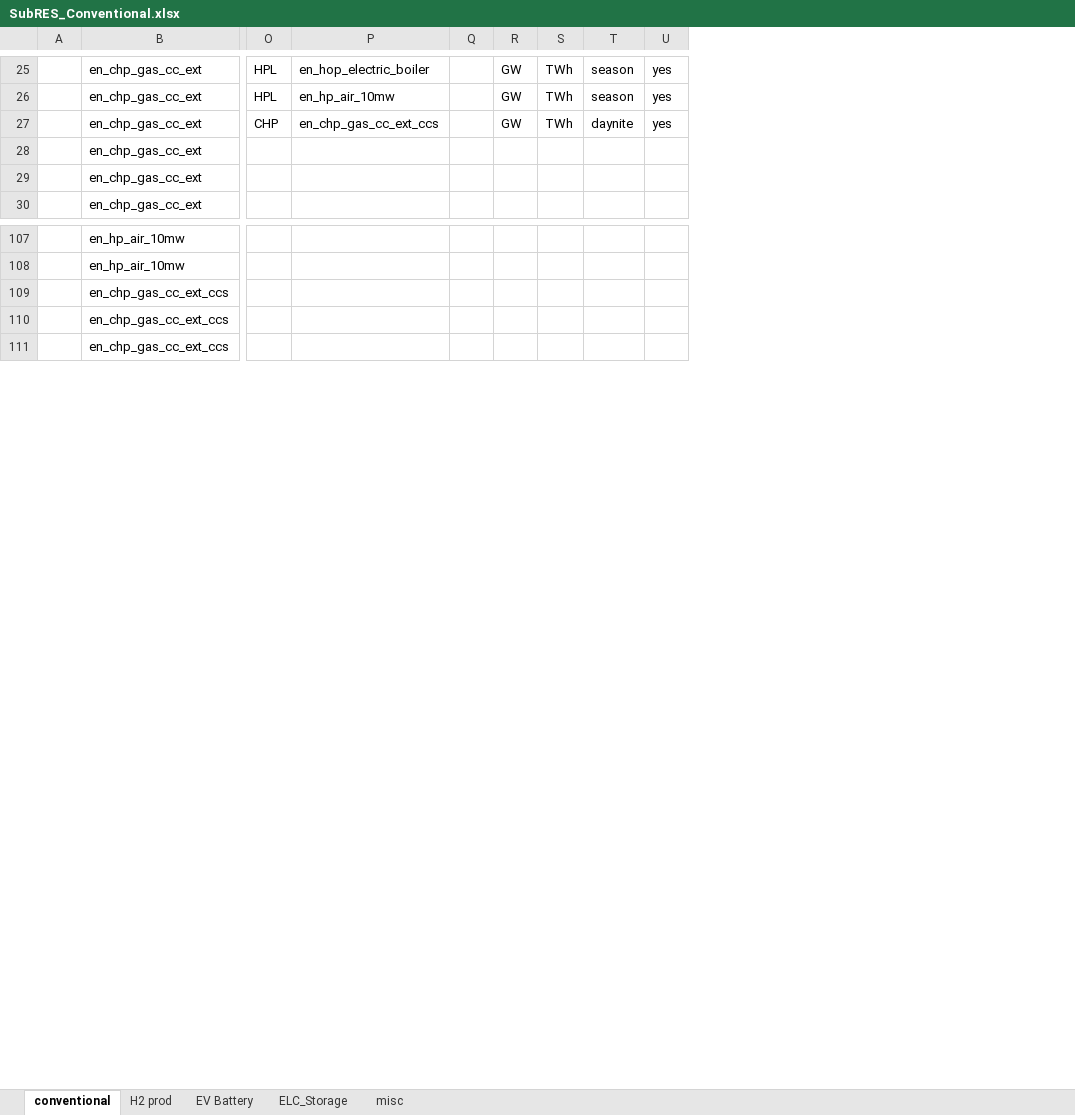
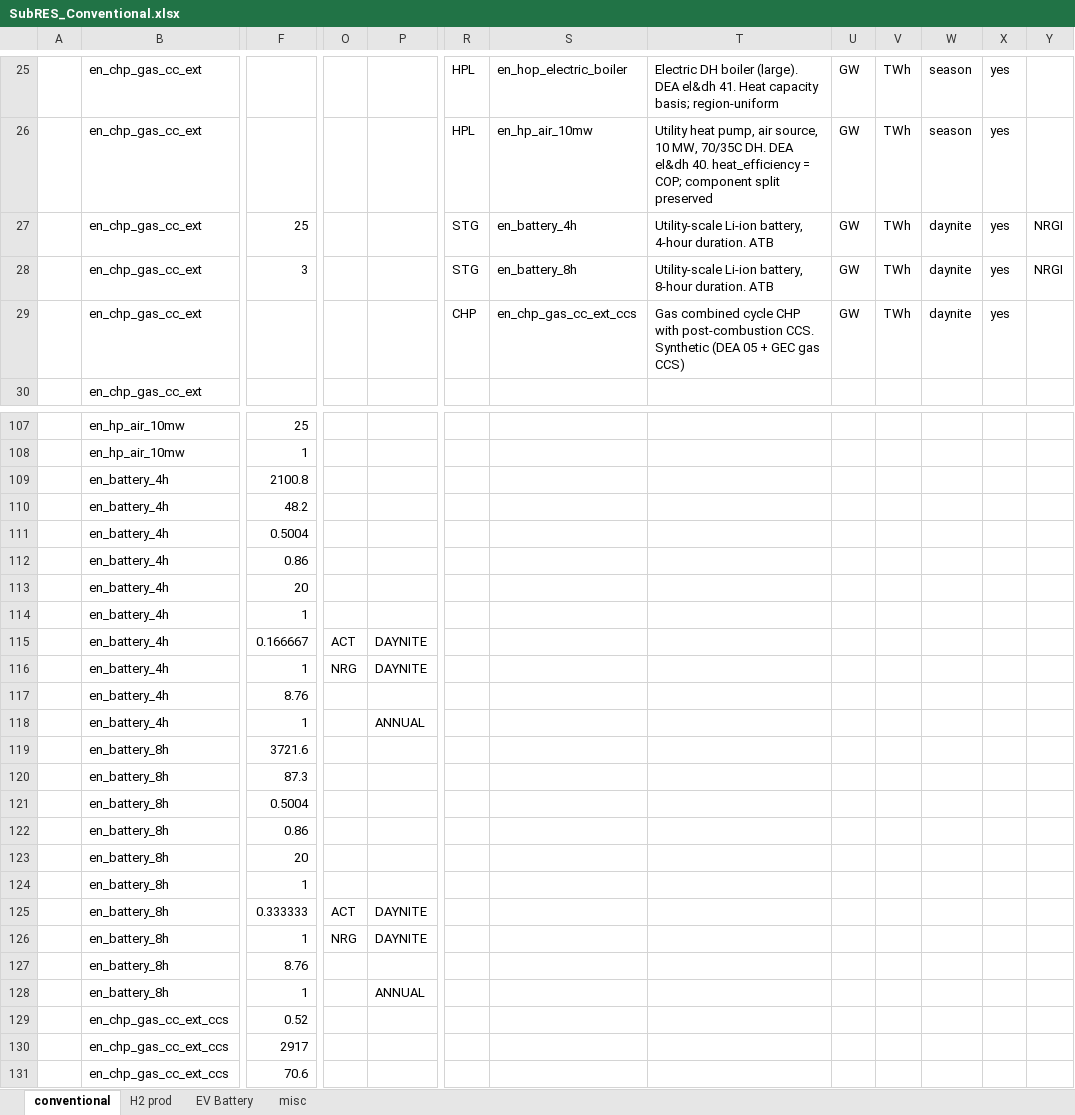
Before and after one commit to akanudia/VS_CEA_8C, an Excel workbook: SubRES_Tmpl/SubRES_Conventional.xlsx, sheet conventional, drawn as a sheet; only a part is shown, gaps mark what is left out; values as stored, in another font and other column widths than the file's, no borders; removed rows and columns are numbered as before the commit, all else as after; rows hold the shown columns only; the diff names each change by its address in the sheet, - before the commit and + after, or states it on an @@ line.

```diff
--- a/SubRES_Tmpl/SubRES_Conventional.xlsx (sheet conventional)
+++ b/SubRES_Tmpl/SubRES_Conventional.xlsx (sheet conventional)
-sheet tab: ELC_Storage
+column F, rows 27-28: 25 | 3; rows 107-108: 25 | 1; rows 129-131: 0.52 | 2917 | 70.6
+column O, empty
+column P, empty
-column Q, empty
+column T, rows 25-29: Electric DH boiler (large). DEA el&dh 41. Heat capacity basis; region-uniform | Utility heat pump, air source, 10 MW, 70/35C DH. DEA el&dh 40. heat_efficiency = COP; component split preserved | Utility-scale Li-ion battery, 4-hour duration. ATB | Utility-scale Li-ion battery, 8-hour duration. ATB | Gas combined cycle CHP with post-combustion CCS. Synthetic (DEA 05 + GEC gas CCS)
+column Y, rows 27-28: NRGI | NRGI
-R27: CHP
+R27: STG
-S27: en_chp_gas_cc_ext_ccs
+S27: en_battery_4h
-R28: (empty)
+R28: STG
-S28: (empty)
+S28: en_battery_8h
-U28:U29: (empty)
+U28:U29: GW
-V28:V29: (empty)
+V28:V29: TWh
-W28:W29: (empty)
+W28:W29: daynite
-X28:X29: (empty)
+X28:X29: yes
-R29: (empty)
+R29: CHP
-S29: (empty)
+S29: en_chp_gas_cc_ext_ccs
+row 109:  | en_battery_4h | 2100.8
+row 110:  | en_battery_4h | 48.2
+row 111:  | en_battery_4h | 0.5004
+row 112:  | en_battery_4h | 0.86
+row 113:  | en_battery_4h | 20
+row 114:  | en_battery_4h | 1
+row 115:  | en_battery_4h | 0.166667 | ACT | DAYNITE
+row 116:  | en_battery_4h | 1 | NRG | DAYNITE
+row 117:  | en_battery_4h | 8.76
+row 118:  | en_battery_4h | 1 |  | ANNUAL
+row 119:  | en_battery_8h | 3721.6
+row 120:  | en_battery_8h | 87.3
+row 121:  | en_battery_8h | 0.5004
+row 122:  | en_battery_8h | 0.86
+row 123:  | en_battery_8h | 20
+row 124:  | en_battery_8h | 1
+row 125:  | en_battery_8h | 0.333333 | ACT | DAYNITE
+row 126:  | en_battery_8h | 1 | NRG | DAYNITE
+row 127:  | en_battery_8h | 8.76
+row 128:  | en_battery_8h | 1 |  | ANNUAL
```
Also changed, not shown: sheet EV Battery, SuppXLS/Scen_TSParameters_ts_12.xlsx, SuppXLS/Scen_advanced_features.xlsx, 23 other files.
